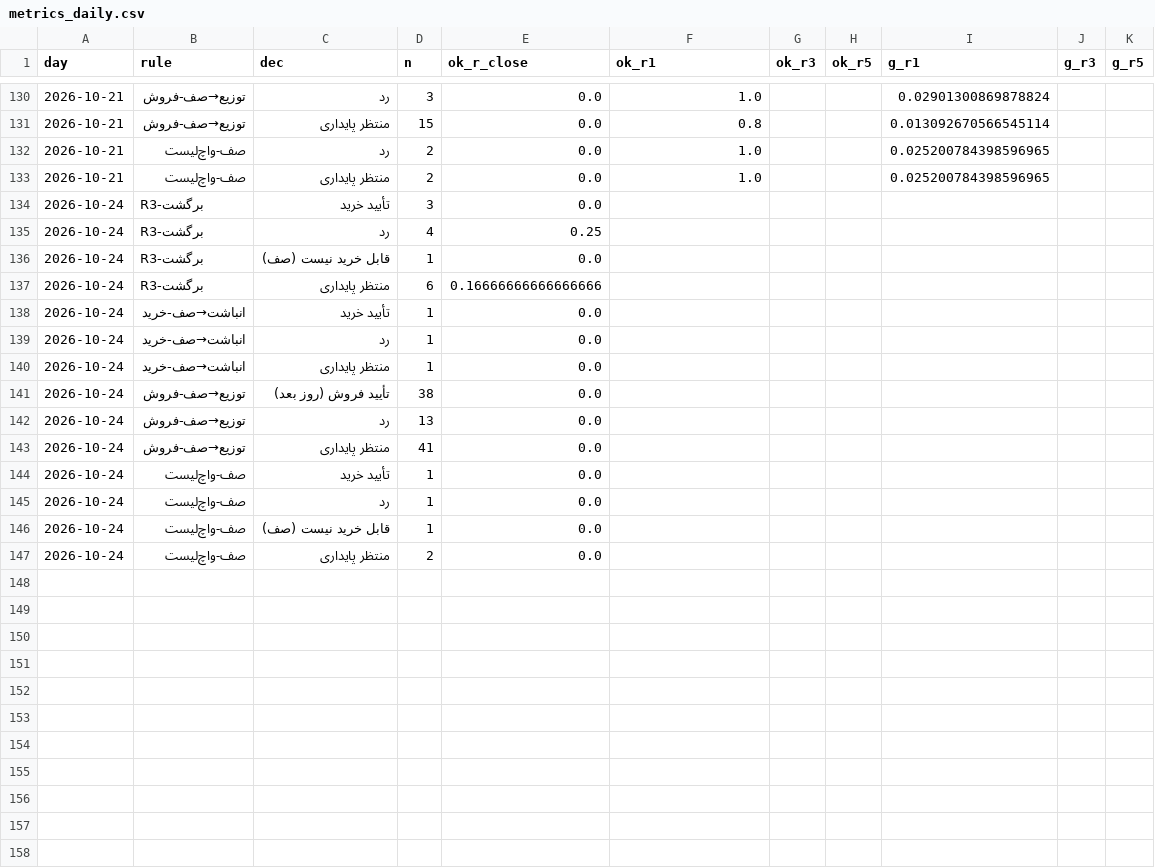
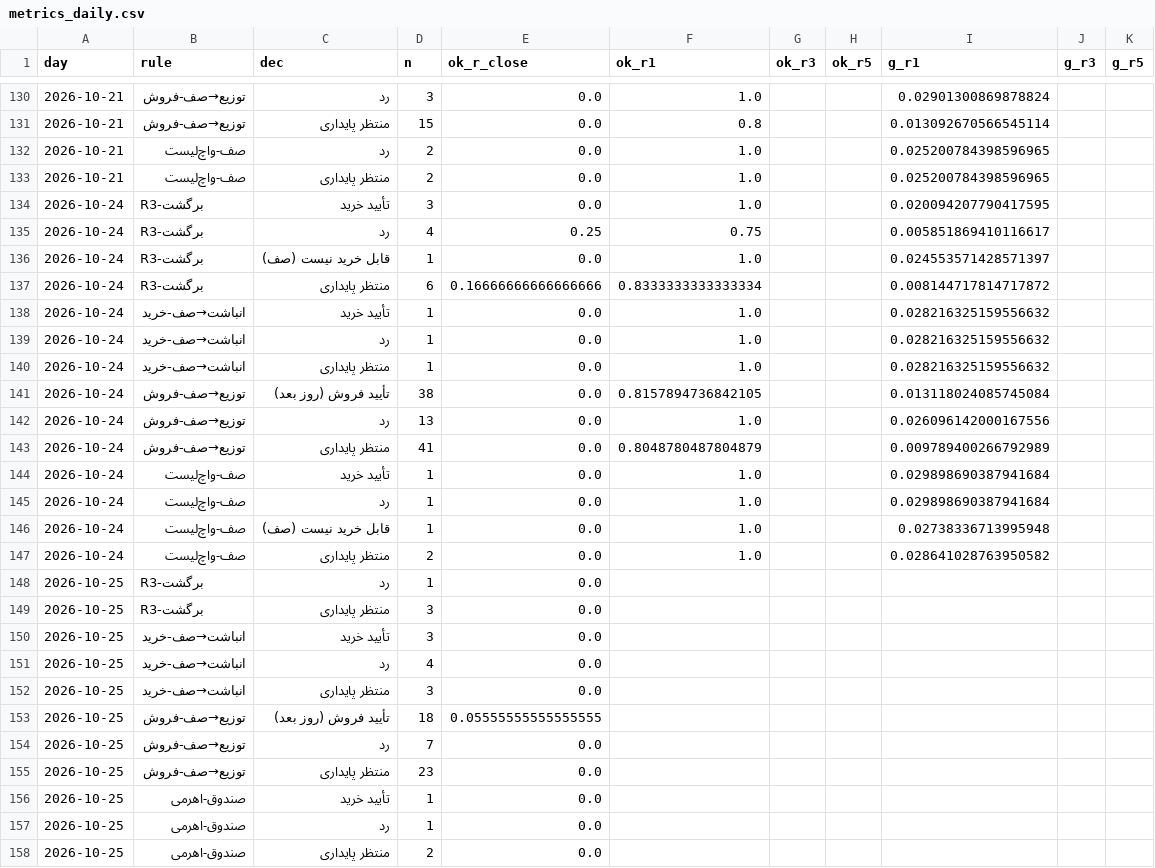
Before and after one commit to alitamizi/tse-model, a CSV file: state/metrics_daily.csv, drawn as a sheet; only a part is shown, gaps mark what is left out; the diff covers the shown part only.

```diff
--- a/state/metrics_daily.csv
+++ b/state/metrics_daily.csv
@@ -133,15 +133,26 @@ day,rule,dec,n,ok_r_close,ok_r1,ok_r3,ok_r5,g_r1,g_r3,g_r5
 2026-10-21,صف-واچ‌لیست,منتظر پایداری,2,0.0,1.0,,,0.025200784398596965,,
-2026-10-24,R3-برگشت,تأیید خرید,3,0.0,,,,,,
-2026-10-24,R3-برگشت,رد,4,0.25,,,,,,
-2026-10-24,R3-برگشت,قابل خرید نیست (صف),1,0.0,,,,,,
-2026-10-24,R3-برگشت,منتظر پایداری,6,0.16666666666666666,,,,,,
-2026-10-24,انباشت→صف-خرید,تأیید خرید,1,0.0,,,,,,
-2026-10-24,انباشت→صف-خرید,رد,1,0.0,,,,,,
-2026-10-24,انباشت→صف-خرید,منتظر پایداری,1,0.0,,,,,,
-2026-10-24,توزیع→صف-فروش,تأیید فروش (روز بعد),38,0.0,,,,,,
-2026-10-24,توزیع→صف-فروش,رد,13,0.0,,,,,,
-2026-10-24,توزیع→صف-فروش,منتظر پایداری,41,0.0,,,,,,
-2026-10-24,صف-واچ‌لیست,تأیید خرید,1,0.0,,,,,,
-2026-10-24,صف-واچ‌لیست,رد,1,0.0,,,,,,
-2026-10-24,صف-واچ‌لیست,قابل خرید نیست (صف),1,0.0,,,,,,
-2026-10-24,صف-واچ‌لیست,منتظر پایداری,2,0.0,,,,,,
+2026-10-24,R3-برگشت,تأیید خرید,3,0.0,1.0,,,0.020094207790417595,,
+2026-10-24,R3-برگشت,رد,4,0.25,0.75,,,0.005851869410116617,,
+2026-10-24,R3-برگشت,قابل خرید نیست (صف),1,0.0,1.0,,,0.024553571428571397,,
+2026-10-24,R3-برگشت,منتظر پایداری,6,0.16666666666666666,0.8333333333333334,,,0.008144717814717872,,
+2026-10-24,انباشت→صف-خرید,تأیید خرید,1,0.0,1.0,,,0.028216325159556632,,
+2026-10-24,انباشت→صف-خرید,رد,1,0.0,1.0,,,0.028216325159556632,,
+2026-10-24,انباشت→صف-خرید,منتظر پایداری,1,0.0,1.0,,,0.028216325159556632,,
+2026-10-24,توزیع→صف-فروش,تأیید فروش (روز بعد),38,0.0,0.8157894736842105,,,0.013118024085745084,,
+2026-10-24,توزیع→صف-فروش,رد,13,0.0,1.0,,,0.026096142000167556,,
+2026-10-24,توزیع→صف-فروش,منتظر پایداری,41,0.0,0.8048780487804879,,,0.009789400266792989,,
+2026-10-24,صف-واچ‌لیست,تأیید خرید,1,0.0,1.0,,,0.029898690387941684,,
+2026-10-24,صف-واچ‌لیست,رد,1,0.0,1.0,,,0.029898690387941684,,
+2026-10-24,صف-واچ‌لیست,قابل خرید نیست (صف),1,0.0,1.0,,,0.02738336713995948,,
+2026-10-24,صف-واچ‌لیست,منتظر پایداری,2,0.0,1.0,,,0.028641028763950582,,
+2026-10-25,R3-برگشت,رد,1,0.0,,,,,,
+2026-10-25,R3-برگشت,منتظر پایداری,3,0.0,,,,,,
+2026-10-25,انباشت→صف-خرید,تأیید خرید,3,0.0,,,,,,
+2026-10-25,انباشت→صف-خرید,رد,4,0.0,,,,,,
+2026-10-25,انباشت→صف-خرید,منتظر پایداری,3,0.0,,,,,,
+2026-10-25,توزیع→صف-فروش,تأیید فروش (روز بعد),18,0.05555555555555555,,,,,,
+2026-10-25,توزیع→صف-فروش,رد,7,0.0,,,,,,
+2026-10-25,توزیع→صف-فروش,منتظر پایداری,23,0.0,,,,,,
+2026-10-25,صندوق-اهرمی,تأیید خرید,1,0.0,,,,,,
+2026-10-25,صندوق-اهرمی,رد,1,0.0,,,,,,
+2026-10-25,صندوق-اهرمی,منتظر پایداری,2,0.0,,,,,,
```
Also changed, not shown: 52 edited cells elsewhere in this file, state/five_scores.csv, 10 other files.
